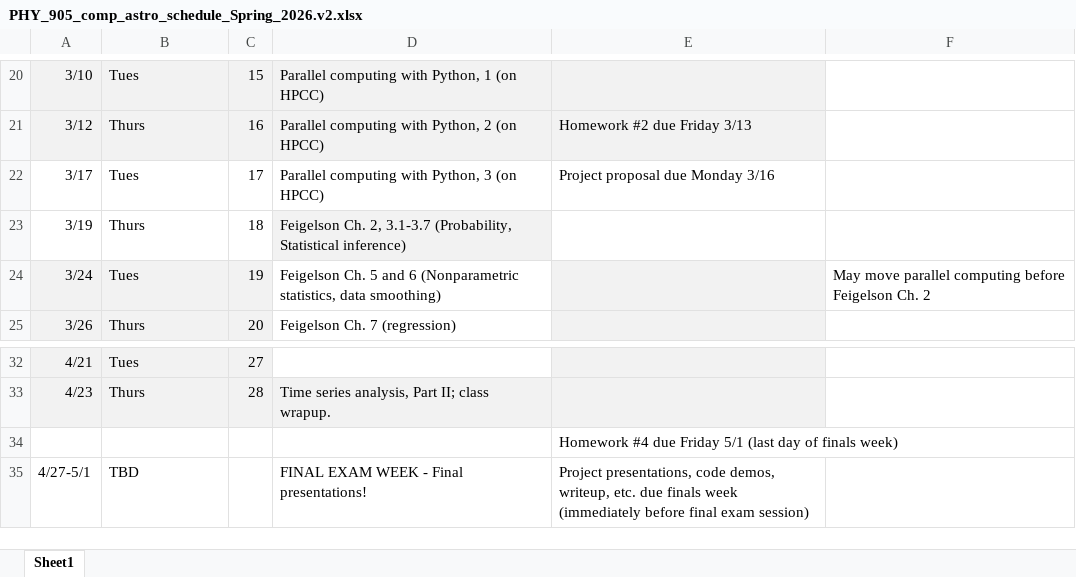
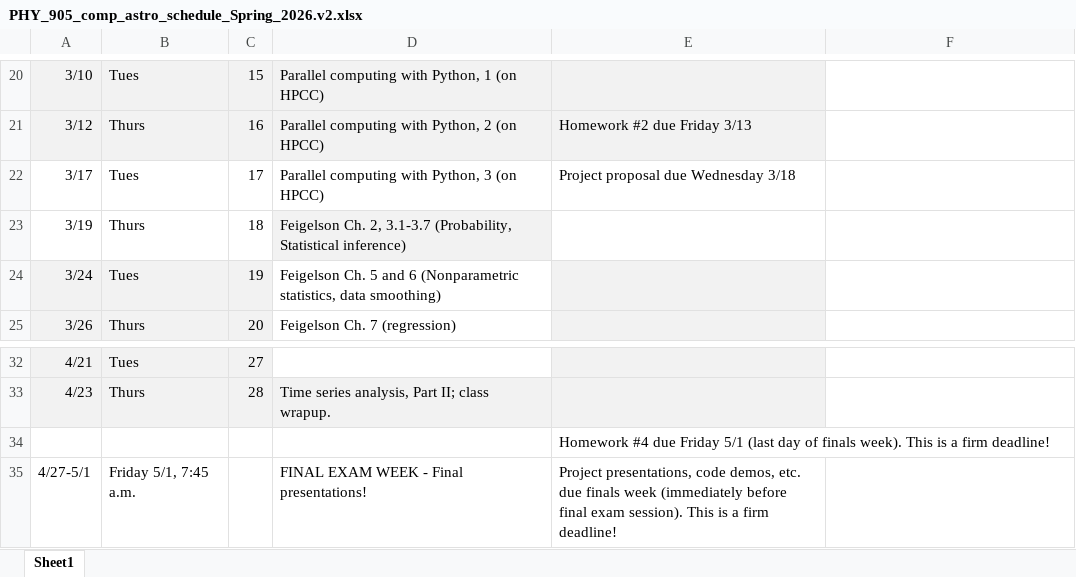
Before and after one commit to bwoshea/Computational_Astro_Spring_2026, an Excel workbook: course_docs/PHY_905_comp_astro_schedule_Spring_2026.v2.xlsx, sheet Sheet1, drawn as a sheet; only a part is shown, gaps mark what is left out; values as stored, in another font and other column widths than the file's, no borders; the diff names each change by its address in the sheet, - before the commit and + after, or states it on an @@ line.

Commit message:
updated schedule

```diff
--- a/course_docs/PHY_905_comp_astro_schedule_Spring_2026.v2.xlsx (sheet Sheet1)
+++ b/course_docs/PHY_905_comp_astro_schedule_Spring_2026.v2.xlsx (sheet Sheet1)
-E22: Project proposal due Monday 3/16
+E22: Project proposal due Wednesday 3/18
-F24: May move parallel computing before Feigelson Ch. 2
+F24: (empty)
-E34: …of finals week)
+E34: …of finals week). This is a firm deadline!
-B35: TBD
+B35: Friday 5/1, 7:45 a.m.
-E35: …code demos, writeup, etc. due finals week (immediately before final exam session)
+E35: …code demos, etc. due finals week (immediately before final exam session). This is a firm deadline!
```
